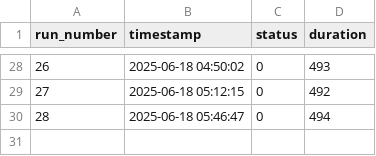
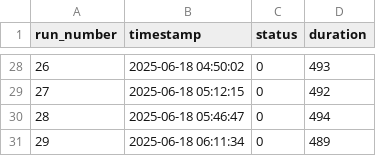
Before and after one commit to benbowler/site-kit-wp, a CSV file: test-results/e2e-stability-results.csv, drawn as a sheet; only a part is shown, gaps mark what is left out; the diff names each change by its address in the sheet, - before the commit and + after, or states it on an @@ line.

```diff
--- a/test-results/e2e-stability-results.csv
+++ b/test-results/e2e-stability-results.csv
+row 31: 29 | 2025-06-18 06:11:34 | 0 | 489
```
Also changed, not shown: 3 other files.
